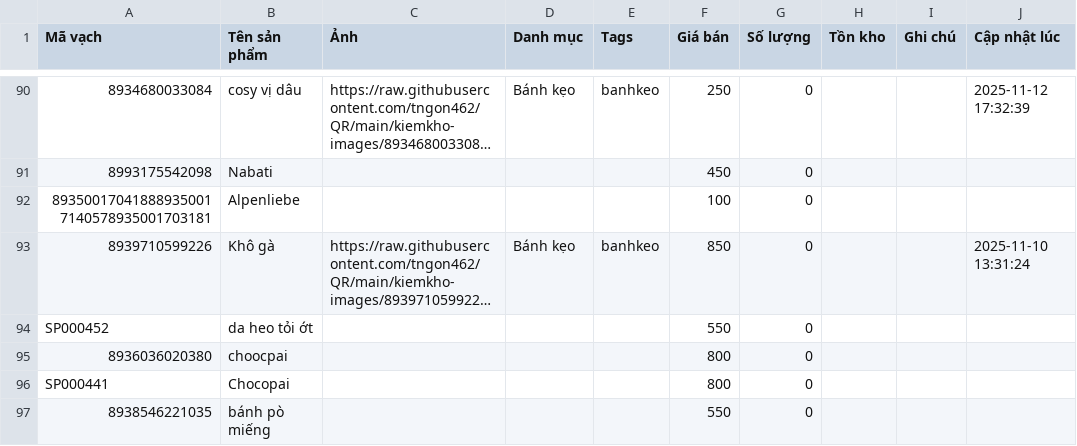
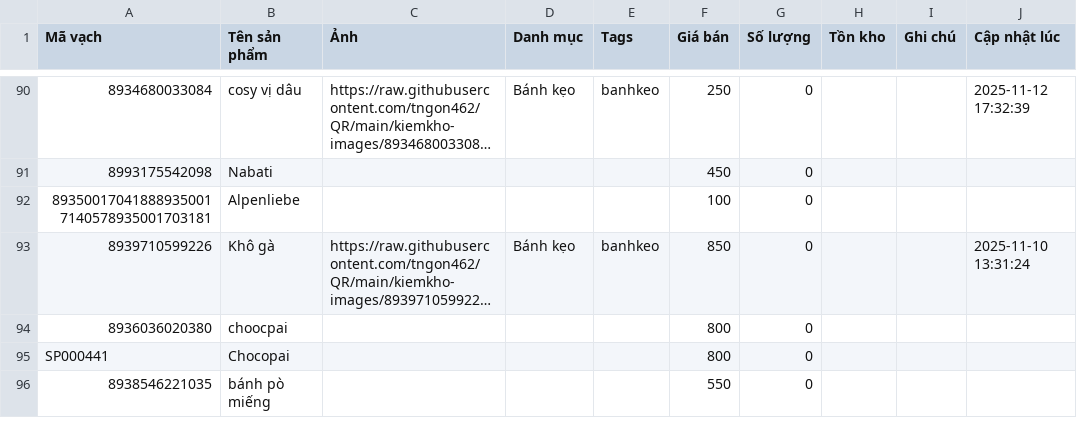
Before and after one commit to tngon462/QR, a CSV file: kiemkho-data.csv, drawn as a sheet; only a part is shown, gaps mark what is left out; long unchanged cells end in …; the diff names each change by its address in the sheet, - before the commit and + after, or states it on an @@ line.

Commit message:
Update inventory CSV from kiemkho app

```diff
--- a/kiemkho-data.csv
+++ b/kiemkho-data.csv
-row 94: SP000452 | da heo tỏi ớt |  |  |  | 550 | 0
```
